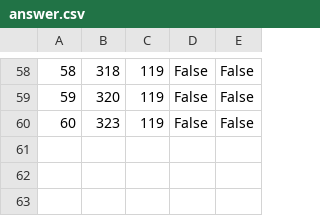
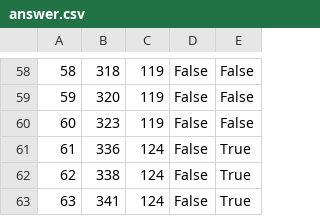
Before and after one commit to banja001/Alt-F4, a CSV file: booking/booking/Resources/Data/answer.csv, drawn as a sheet; only a part is shown, gaps mark what is left out.

```diff
--- a/booking/booking/Resources/Data/answer.csv
+++ b/booking/booking/Resources/Data/answer.csv
@@ -60 +60,4 @@
 60|323|119|False|False
+61|336|124|False|True
+62|338|124|False|True
+63|341|124|False|True
```
Also changed, not shown: booking/booking/Resources/Data/appointment.csv, booking/booking/Resources/Data/appointmentcheckpoint.csv, 3 other files.
